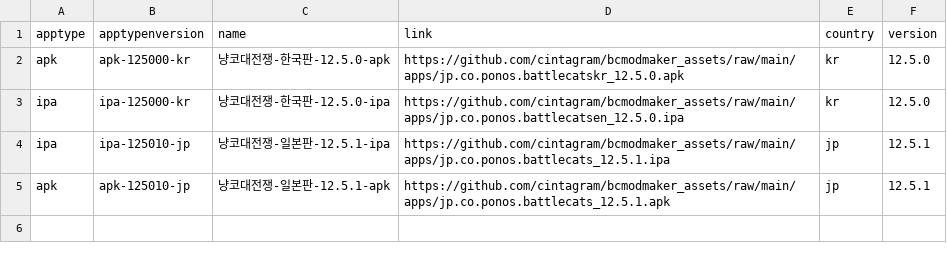
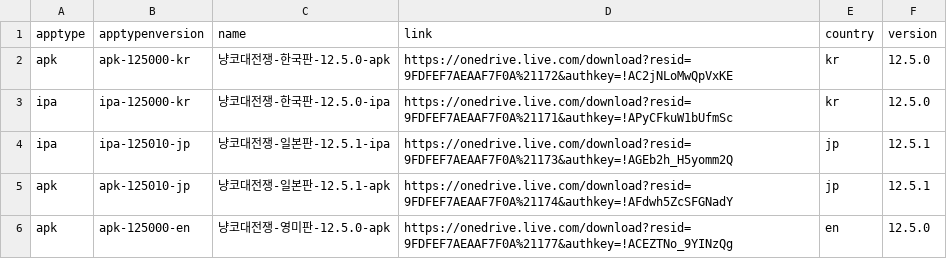
Before and after one commit to cintagram/bcmodmaker_assets, a CSV file: apklist.csv, drawn as a sheet.

Commit message:
Update apklist.csv

```diff
--- a/apklist.csv
+++ b/apklist.csv
@@ -1,5 +1,6 @@
 apptype,apptypenversion,name,link,country,version
-apk,apk-125000-kr,냥코대전쟁-한국판-12.5.0-apk,https://github.com/cintagram/bcmodmaker_assets/raw/main/apps/jp.co.ponos.battlecatskr_12.5.0.apk,kr,12.5.0
-ipa,ipa-125000-kr,냥코대전쟁-한국판-12.5.0-ipa,https://github.com/cintagram/bcmodmaker_assets/raw/main/apps/jp.co.ponos.battlecatsen_12.5.0.ipa,kr,12.5.0
-ipa,ipa-125010-jp,냥코대전쟁-일본판-12.5.1-ipa,https://github.com/cintagram/bcmodmaker_assets/raw/main/apps/jp.co.ponos.battlecats_12.5.1.ipa,jp,12.5.1
-apk,apk-125010-jp,냥코대전쟁-일본판-12.5.1-apk,https://github.com/cintagram/bcmodmaker_assets/raw/main/apps/jp.co.ponos.battlecats_12.5.1.apk,jp,12.5.1
+apk,apk-125000-kr,냥코대전쟁-한국판-12.5.0-apk,https://onedrive.live.com/download?resid=9FDFEF7AEAAF7F0A%21172&authkey=!AC2jNLoMwQpVxKE,kr,12.5.0
+ipa,ipa-125000-kr,냥코대전쟁-한국판-12.5.0-ipa,https://onedrive.live.com/download?resid=9FDFEF7AEAAF7F0A%21171&authkey=!APyCFkuW1bUfmSc,kr,12.5.0
+ipa,ipa-125010-jp,냥코대전쟁-일본판-12.5.1-ipa,https://onedrive.live.com/download?resid=9FDFEF7AEAAF7F0A%21173&authkey=!AGEb2h_H5yomm2Q,jp,12.5.1
+apk,apk-125010-jp,냥코대전쟁-일본판-12.5.1-apk,https://onedrive.live.com/download?resid=9FDFEF7AEAAF7F0A%21174&authkey=!AFdwh5ZcSFGNadY,jp,12.5.1
+apk,apk-125000-en,냥코대전쟁-영미판-12.5.0-apk,https://onedrive.live.com/download?resid=9FDFEF7AEAAF7F0A%21177&authkey=!ACEZTNo_9YINzQg,en,12.5.0
```
